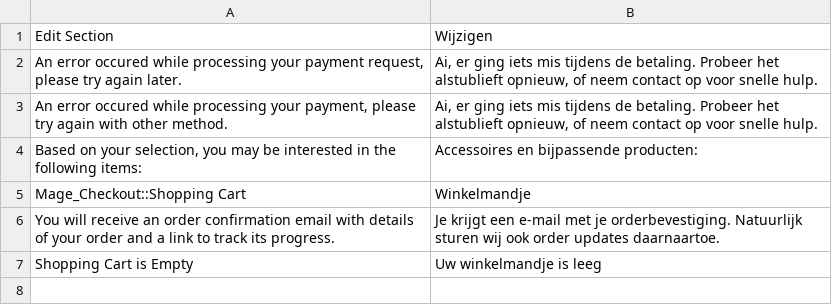
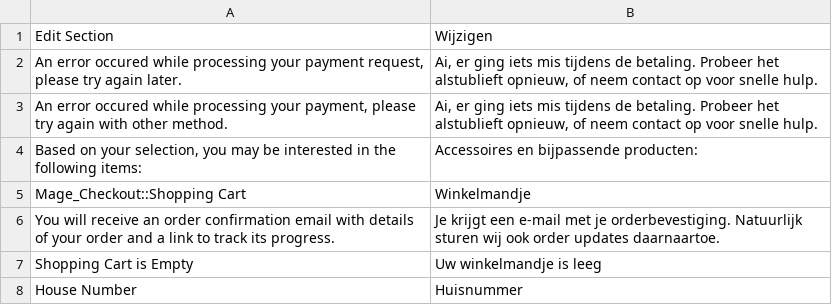
Before and after one commit to deheerhoreca/magento-lts, a CSV file: app/design/frontend/rwd/dhh/locale/nl_NL/translate.csv, drawn as a sheet.

```diff
--- a/app/design/frontend/rwd/dhh/locale/nl_NL/translate.csv
+++ b/app/design/frontend/rwd/dhh/locale/nl_NL/translate.csv
@@ -7 +7,2 @@
 "Shopping Cart is Empty","Uw winkelmandje is leeg"
+"House Number","Huisnummer"
```
Also changed, not shown: 26 other files.
